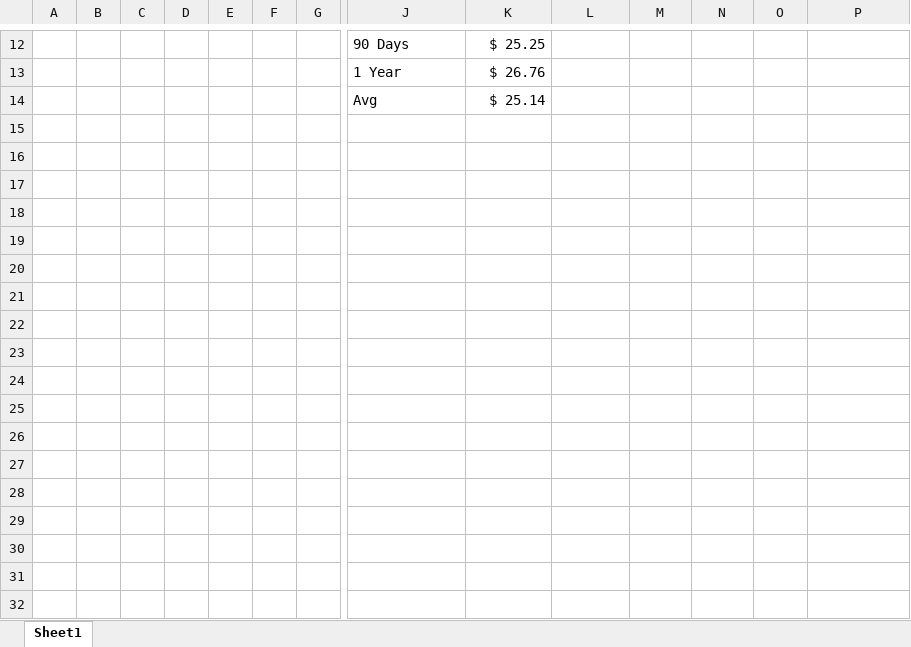
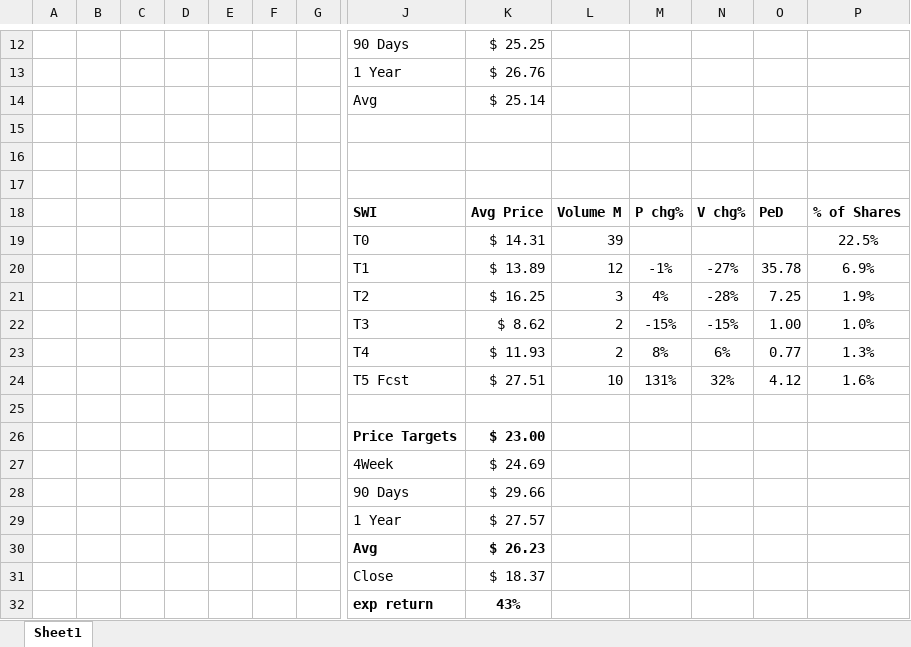
Before and after one commit to SRodWal/StockSillines, an Excel workbook: Book1.xlsx, sheet Sheet1, drawn as a sheet; only a part is shown, gaps mark what is left out; values as stored, in another font and other column widths than the file's, no borders; rows hold the shown columns only; the diff names each change by its address in the sheet, - before the commit and + after, or states it on an @@ line.

```diff
--- a/Book1.xlsx (sheet Sheet1)
+++ b/Book1.xlsx (sheet Sheet1)
+row 16: (empty)
+row 17: (empty)
+row 18:  |  |  |  |  |  |  | SWI | Avg Price | Volume M | P chg% | V chg% | PeD | % of Shares
+row 19:  |  |  |  |  |  |  | T0 | $ 14.31 | 39 |  |  |  | 22.5%
+row 20:  |  |  |  |  |  |  | T1 | $ 13.89 | 12 | -1% | -27% | 35.78 | 6.9%
+row 21:  |  |  |  |  |  |  | T2 | $ 16.25 | 3 | 4% | -28% | 7.25 | 1.9%
+row 22:  |  |  |  |  |  |  | T3 | $ 8.62 | 2 | -15% | -15% | 1.00 | 1.0%
+row 23:  |  |  |  |  |  |  | T4 | $ 11.93 | 2 | 8% | 6% | 0.77 | 1.3%
+row 24:  |  |  |  |  |  |  | T5 Fcst | $ 27.51 | 10 | 131% | 32% | 4.12 | 1.6%
+row 25: (empty)
+row 26:  |  |  |  |  |  |  | Price Targets | $ 23.00
+row 27:  |  |  |  |  |  |  | 4Week | $ 24.69
+row 28:  |  |  |  |  |  |  | 90 Days | $ 29.66
+row 29:  |  |  |  |  |  |  | 1 Year | $ 27.57
+row 30:  |  |  |  |  |  |  | Avg | $ 26.23
+row 31:  |  |  |  |  |  |  | Close | $ 18.37
+row 32:  |  |  |  |  |  |  | exp return | 43%
```
Also changed, not shown: Open Positions.xlsx.
